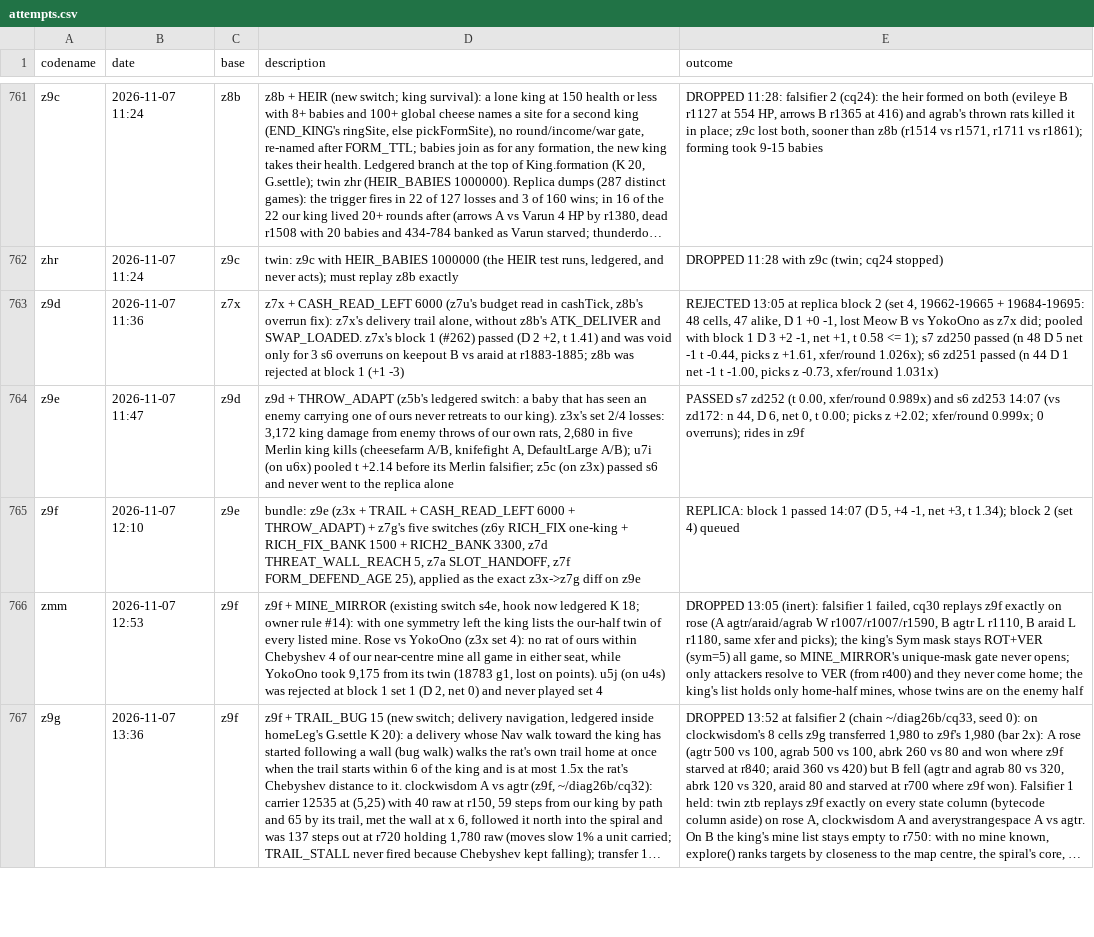
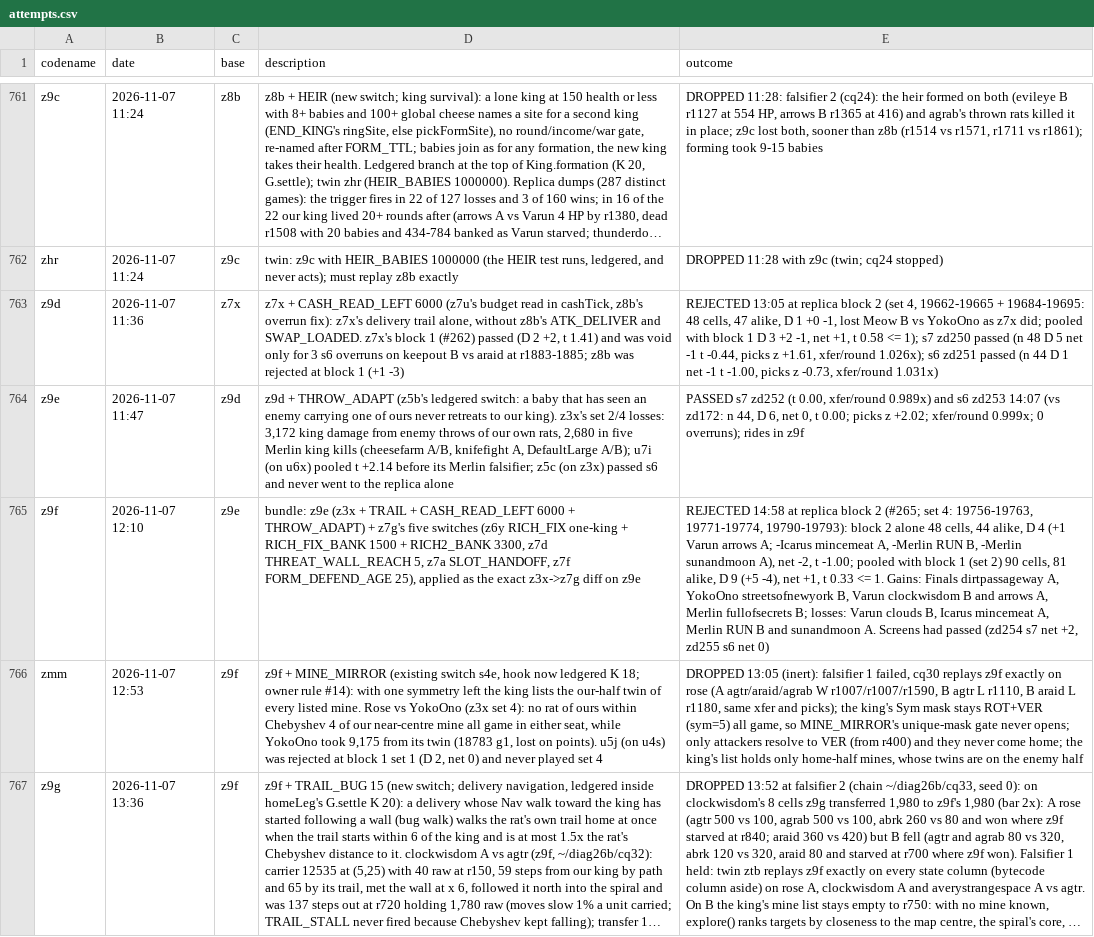
Before and after one commit to terryvanbelle/battlecode26b-vibe, a CSV file: progress/attempts.csv, drawn as a sheet; only a part is shown, gaps mark what is left out; long unchanged cells end in …; the diff names each change by its address in the sheet, - before the commit and + after, or states it on an @@ line.

```diff
--- a/progress/attempts.csv
+++ b/progress/attempts.csv
-E765 (outcome): REPLICA: block 1 passed 14:07 (D 5, +4 -1, net +3, t 1.34); block 2 (set 4) queued
+E765 (outcome): REJECTED 14:58 at replica block 2 (#265; set 4: 19756-19763, 19771-19774, 19790-19793): block 2 alone 48 cells, 44 alike, D 4 (+1 Varun arrows A; -Icarus mincemeat A, -Merlin RUN B, -Merlin sunandmoon A), net -2, t -1.00; pooled with block 1 (set 2) 90 cells, 81 alike, D 9 (+5 -4), net +1, t 0.33 <= 1. Gains: Finals dirtpassageway A, YokoOno streetsofnewyork B, Varun clockwisdom B and arrows A, Merlin fullofsecrets B; losses: Varun clouds B, Icarus mincemeat A, Merlin RUN B and sunandmoon A. Screens had passed (zd254 s7 net +2, zd255 s6 net 0)
```
Also changed, not shown: 2 other files.
